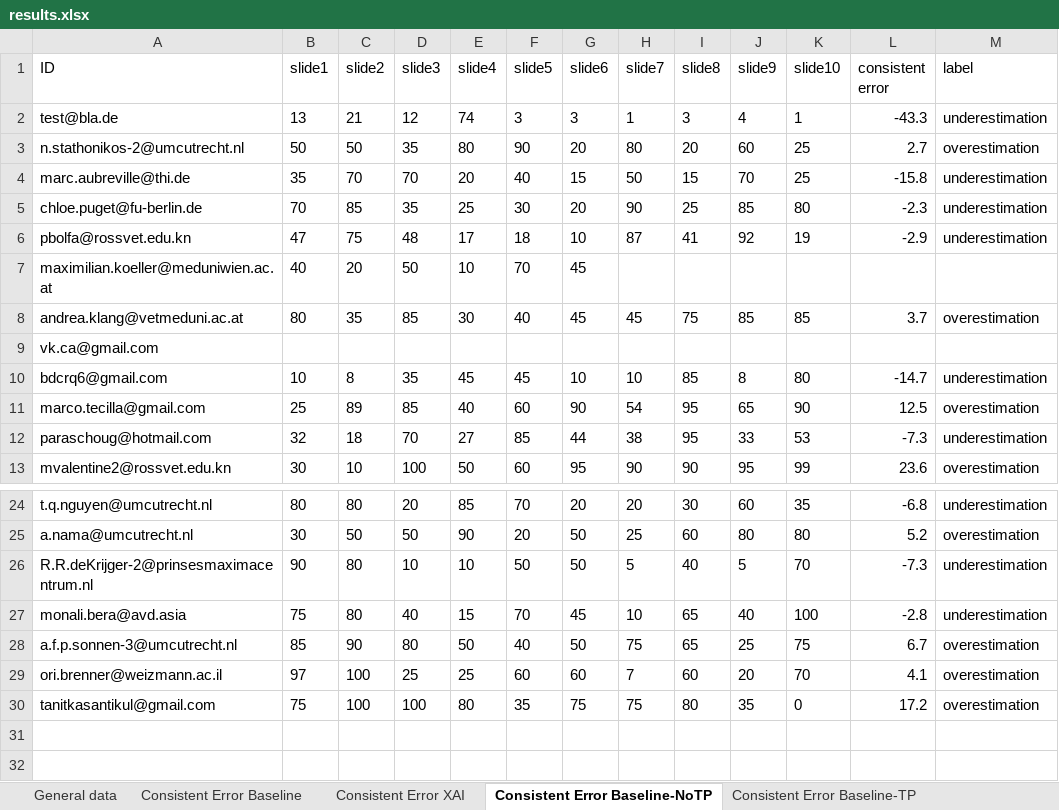
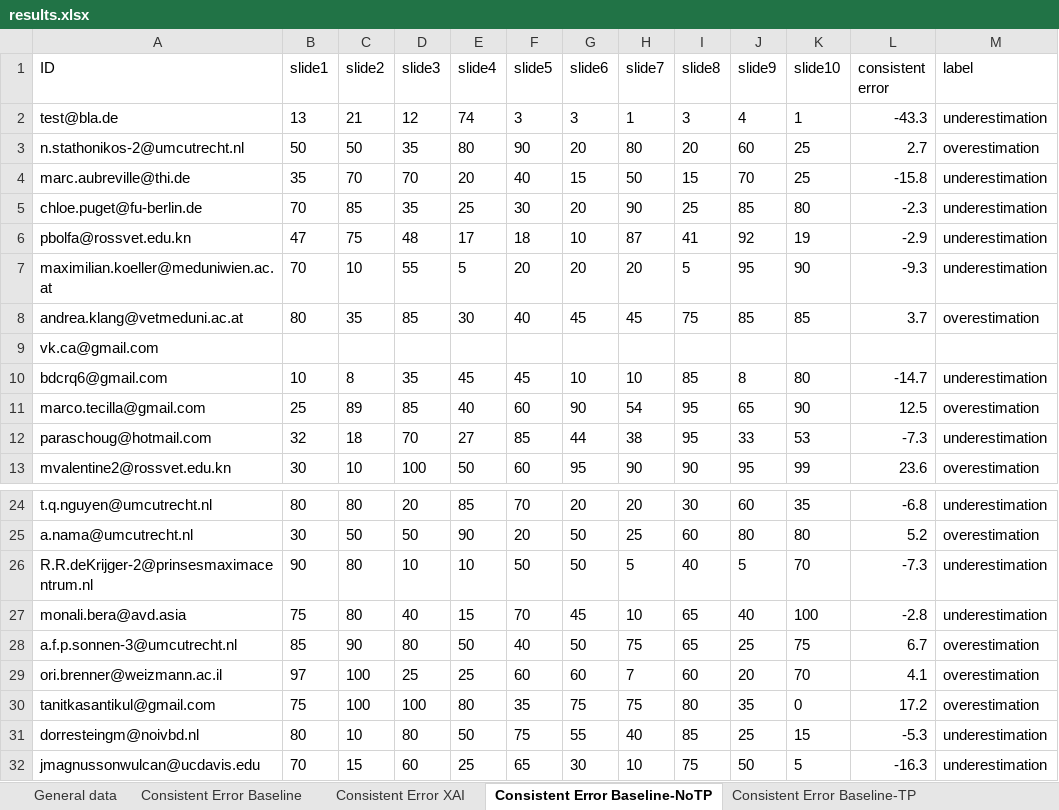
Before and after one commit to emelyrosbach/masterthesis, an Excel workbook: results.xlsx, sheet Consistent Error Baseline-NoTP, drawn as a sheet; only a part is shown, gaps mark what is left out; values as stored, in another font and other column widths than the file's, no borders; the diff names each change by its address in the sheet, - before the commit and + after, or states it on an @@ line.

```diff
--- a/results.xlsx (sheet Consistent Error Baseline-NoTP)
+++ b/results.xlsx (sheet Consistent Error Baseline-NoTP)
-B7 (slide1): 40
+B7 (slide1): 70
-C7 (slide2): 20
+C7 (slide2): 10
-D7 (slide3): 50
+D7 (slide3): 55
-E7 (slide4): 10
+E7 (slide4): 5
-F7 (slide5): 70
+F7 (slide5): 20
-G7 (slide6): 45
+G7 (slide6): 20
-H7 (slide7): (empty)
+H7 (slide7): 20
-I7 (slide8): (empty)
+I7 (slide8): 5
-J7 (slide9): (empty)
+J7 (slide9): 95
-K7 (slide10): (empty)
+K7 (slide10): 90
-L7 (consistent error): (empty)
+L7 (consistent error): -9.3
-M7 (label): (empty)
+M7 (label): underestimation
+row 31: dorresteingm@noivbd.nl | 80 | 10 | 80 | 50 | 75 | 55 | 40 | 85 | 25 | 15 | -5.3 | underestimation
+row 32: jmagnussonwulcan@ucdavis.edu | 70 | 15 | 60 | 25 | 65 | 30 | 10 | 75 | 50 | 5 | -16.3 | underestimation
```
Also changed, not shown: sheet Consistent Error Baseline, sheet General data, sheet Consistent Error Baseline-TP, sheet Consistent Error XAI, sheet Consistent Error AI, sheet JAS, 2 more sheets, 3 other files.
